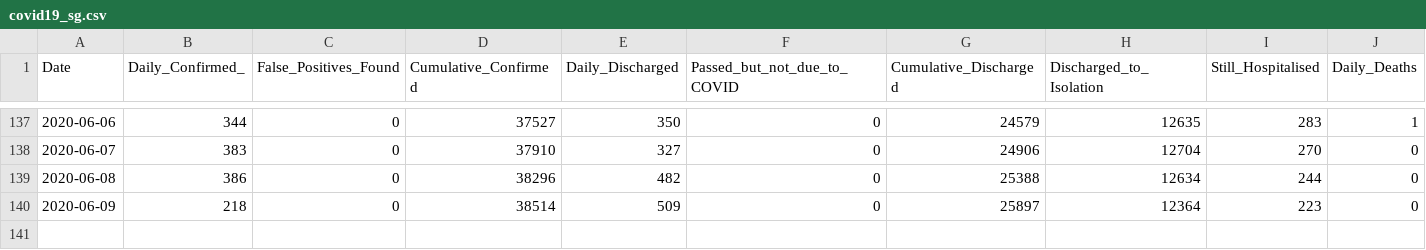
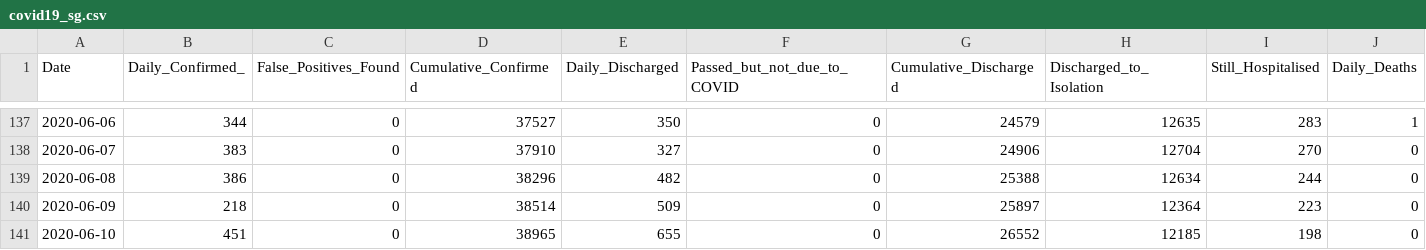
Before and after one commit to hxchua/datadoubleconfirm, a CSV file: datasets/covid19_sg.csv, drawn as a sheet; only a part is shown, gaps mark what is left out; rows hold the shown columns only; the diff names each change by its address in the sheet, - before the commit and + after, or states it on an @@ line.

Commit message:
Update covid19_sg csv

```diff
--- a/datasets/covid19_sg.csv
+++ b/datasets/covid19_sg.csv
+row 141: 2020-06-10 | 451 | 0 | 38965 | 655 | 0 | 26552 | 12185 | 198 | 0
```
